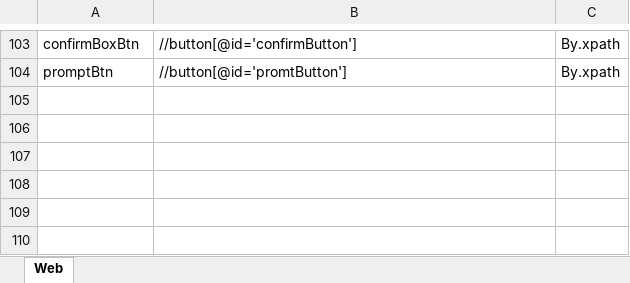
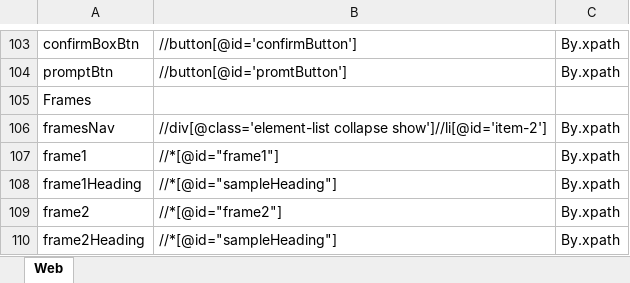
Before and after one commit to Wish0110/ToolsQA_DemoSite_Automation, an Excel workbook: data/locatorsRepository.xlsx, sheet Web, drawn as a sheet; only a part is shown, gaps mark what is left out; values as stored, in another font and other column widths than the file's, no borders; the diff names each change by its address in the sheet, - before the commit and + after, or states it on an @@ line.

Commit message:
Alerts, Frame & Windows - Frames

```diff
--- a/data/locatorsRepository.xlsx (sheet Web)
+++ b/data/locatorsRepository.xlsx (sheet Web)
+row 105: Frames
+row 106: framesNav | //div[@class='element-list collapse show']//li[@id='item-2'] | By.xpath
+row 107: frame1 | //*[@id="frame1"] | By.xpath
+row 108: frame1Heading | //*[@id="sampleHeading"] | By.xpath
+row 109: frame2 | //*[@id="frame2"] | By.xpath
+row 110: frame2Heading | //*[@id="sampleHeading"] | By.xpath
```
Also changed, not shown: 3 other files.
